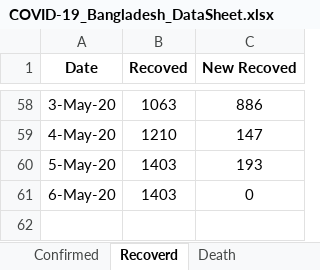
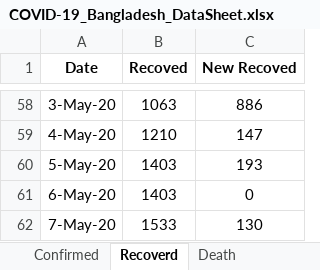
Before and after one commit to shubhomedia/COVID_19_Data_Analysis, an Excel workbook: DataSheet/COVID-19_Bangladesh_DataSheet.xlsx, sheet Recoverd, drawn as a sheet; only a part is shown, gaps mark what is left out; values as stored, in another font and other column widths than the file's, no borders; the diff names each change by its address in the sheet, - before the commit and + after, or states it on an @@ line.

```diff
--- a/DataSheet/COVID-19_Bangladesh_DataSheet.xlsx (sheet Recoverd)
+++ b/DataSheet/COVID-19_Bangladesh_DataSheet.xlsx (sheet Recoverd)
+row 62: 7-May-20 | 1533 | 130
```
Also changed, not shown: sheet Death, sheet Confirmed.
